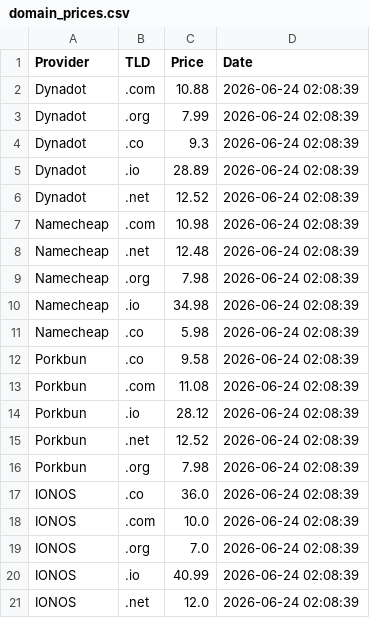
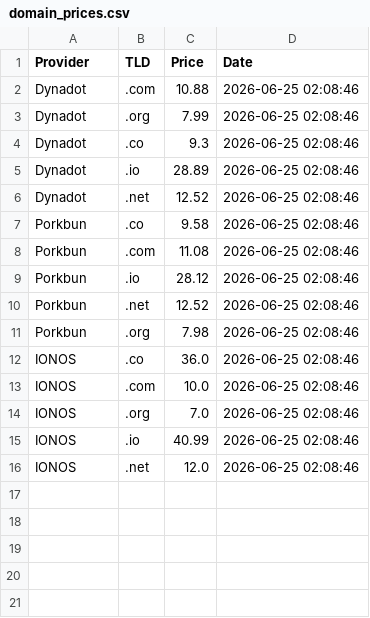
Before and after one commit to Enessceng/domain-price-monitor, a CSV file: domain_prices.csv, drawn as a sheet.

```diff
--- a/domain_prices.csv
+++ b/domain_prices.csv
@@ -1,21 +1,16 @@
 Provider,TLD,Price,Date
-Dynadot,.com,10.88,2026-06-24 02:08:39
-Dynadot,.org,7.99,2026-06-24 02:08:39
-Dynadot,.co,9.3,2026-06-24 02:08:39
-Dynadot,.io,28.89,2026-06-24 02:08:39
-Dynadot,.net,12.52,2026-06-24 02:08:39
-Namecheap,.com,10.98,2026-06-24 02:08:39
-Namecheap,.net,12.48,2026-06-24 02:08:39
-Namecheap,.org,7.98,2026-06-24 02:08:39
-Namecheap,.io,34.98,2026-06-24 02:08:39
-Namecheap,.co,5.98,2026-06-24 02:08:39
-Porkbun,.co,9.58,2026-06-24 02:08:39
-Porkbun,.com,11.08,2026-06-24 02:08:39
-Porkbun,.io,28.12,2026-06-24 02:08:39
-Porkbun,.net,12.52,2026-06-24 02:08:39
-Porkbun,.org,7.98,2026-06-24 02:08:39
-IONOS,.co,36.0,2026-06-24 02:08:39
-IONOS,.com,10.0,2026-06-24 02:08:39
-IONOS,.org,7.0,2026-06-24 02:08:39
-IONOS,.io,40.99,2026-06-24 02:08:39
-IONOS,.net,12.0,2026-06-24 02:08:39
+Dynadot,.com,10.88,2026-06-25 02:08:46
+Dynadot,.org,7.99,2026-06-25 02:08:46
+Dynadot,.co,9.3,2026-06-25 02:08:46
+Dynadot,.io,28.89,2026-06-25 02:08:46
+Dynadot,.net,12.52,2026-06-25 02:08:46
+Porkbun,.co,9.58,2026-06-25 02:08:46
+Porkbun,.com,11.08,2026-06-25 02:08:46
+Porkbun,.io,28.12,2026-06-25 02:08:46
+Porkbun,.net,12.52,2026-06-25 02:08:46
+Porkbun,.org,7.98,2026-06-25 02:08:46
+IONOS,.co,36.0,2026-06-25 02:08:46
+IONOS,.com,10.0,2026-06-25 02:08:46
+IONOS,.org,7.0,2026-06-25 02:08:46
+IONOS,.io,40.99,2026-06-25 02:08:46
+IONOS,.net,12.0,2026-06-25 02:08:46
```
